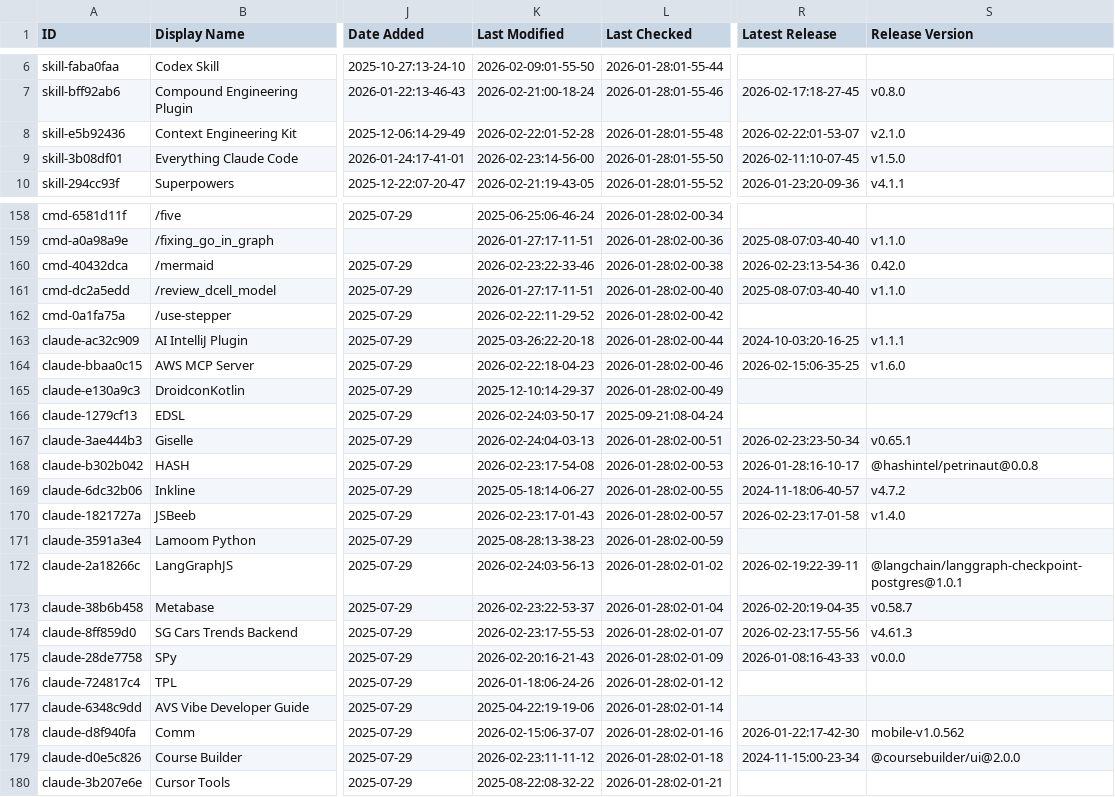
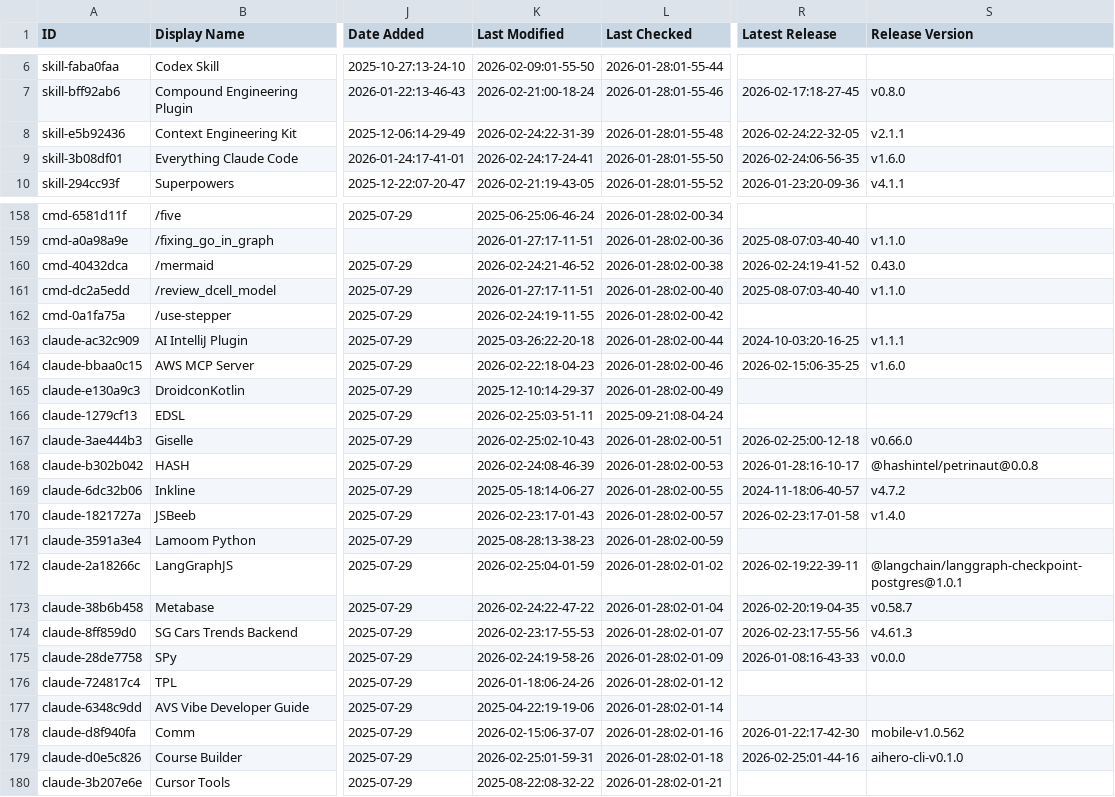
Before and after one commit to tiennh93/awesome-claude-code, a CSV file: THE_RESOURCES_TABLE.csv, drawn as a sheet; only a part is shown, gaps mark what is left out; the diff covers the shown part only; the diff names each change by its address in the sheet, - before the commit and + after, or states it on an @@ line.

```diff
--- a/THE_RESOURCES_TABLE.csv
+++ b/THE_RESOURCES_TABLE.csv
-K8 (Last Modified): 2026-02-22:01-52-28
+K8 (Last Modified): 2026-02-24:22-31-39
-R8 (Latest Release): 2026-02-22:01-53-07
+R8 (Latest Release): 2026-02-24:22-32-05
-S8 (Release Version): v2.1.0
+S8 (Release Version): v2.1.1
-K9 (Last Modified): 2026-02-23:14-56-00
+K9 (Last Modified): 2026-02-24:17-24-41
-R9 (Latest Release): 2026-02-11:10-07-45
+R9 (Latest Release): 2026-02-24:06-56-35
-S9 (Release Version): v1.5.0
+S9 (Release Version): v1.6.0
-K160 (Last Modified): 2026-02-23:22-33-46
+K160 (Last Modified): 2026-02-24:21-46-52
-R160 (Latest Release): 2026-02-23:13-54-36
+R160 (Latest Release): 2026-02-24:19-41-52
-S160 (Release Version): 0.42.0
+S160 (Release Version): 0.43.0
-K162 (Last Modified): 2026-02-22:11-29-52
+K162 (Last Modified): 2026-02-24:19-11-55
-K166 (Last Modified): 2026-02-24:03-50-17
+K166 (Last Modified): 2026-02-25:03-51-11
-K167 (Last Modified): 2026-02-24:04-03-13
+K167 (Last Modified): 2026-02-25:02-10-43
-R167 (Latest Release): 2026-02-23:23-50-34
+R167 (Latest Release): 2026-02-25:00-12-18
-S167 (Release Version): v0.65.1
+S167 (Release Version): v0.66.0
-K168 (Last Modified): 2026-02-23:17-54-08
+K168 (Last Modified): 2026-02-24:08-46-39
-K172 (Last Modified): 2026-02-24:03-56-13
+K172 (Last Modified): 2026-02-25:04-01-59
-K173 (Last Modified): 2026-02-23:22-53-37
+K173 (Last Modified): 2026-02-24:22-47-22
-K175 (Last Modified): 2026-02-20:16-21-43
+K175 (Last Modified): 2026-02-24:19-58-26
-K179 (Last Modified): 2026-02-23:11-11-12
+K179 (Last Modified): 2026-02-25:01-59-31
-R179 (Latest Release): 2024-11-15:00-23-34
+R179 (Latest Release): 2026-02-25:01-44-16
-S179 (Release Version): @coursebuilder/ui@2.0.0
+S179 (Release Version): aihero-cli-v0.1.0
```
Also changed, not shown: 40 edited cells elsewhere in this file.
